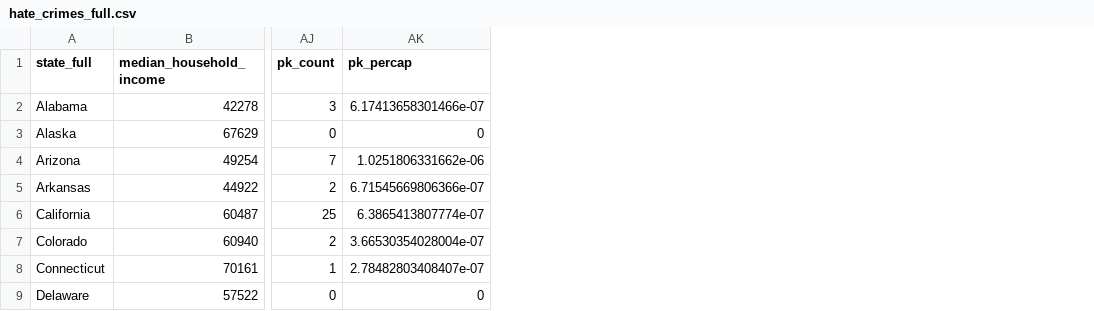
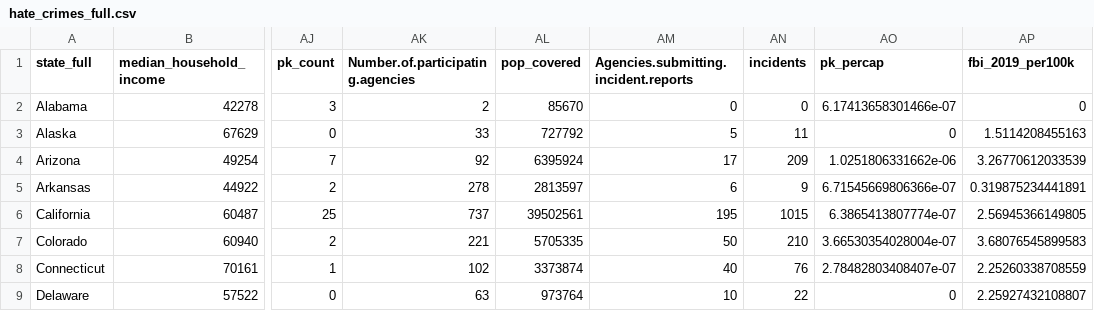
Before and after one commit to UVA-MSDS-STAT-6021-HateCrimeProject/Data, a CSV file: hate_crimes_full.csv, drawn as a sheet; only a part is shown, gaps mark what is left out; the diff names each change by its address in the sheet, - before the commit and + after, or states it on an @@ line.

```diff
--- a/hate_crimes_full.csv
+++ b/hate_crimes_full.csv
+column AK (Number.of.participating.agencies), rows 2-9: 2 | 33 | 92 | 278 | 737 | 221 | 102 | 63
+column AL (pop_covered), rows 2-9: 85670 | 727792 | 6395924 | 2813597 | 39502561 | 5705335 | 3373874 | 973764
+column AM, rows 1-9: Agencies.submitting.incident.reports | 0 | 5 | 17 | 6 | 195 | 50 | 40 | 10
+column AN (incidents), rows 2-9: 0 | 11 | 209 | 9 | 1015 | 210 | 76 | 22
+column AP (fbi_2019_per100k), rows 2-9: 0 | 1.5114208455163 | 3.26770612033539 | 0.319875234441891 | 2.56945366149805 | 3.68076545899583 | 2.25260338708559 | 2.25927432108807
```
Also changed, not shown: 1 other file.
